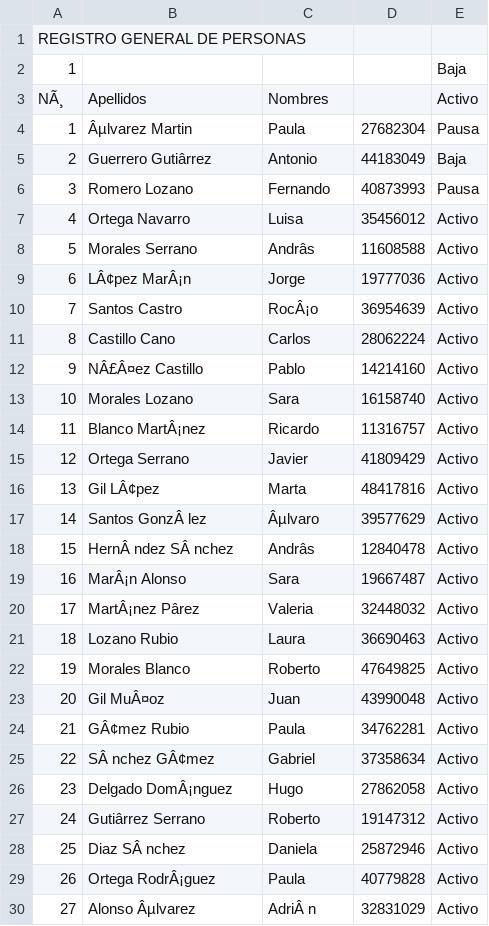
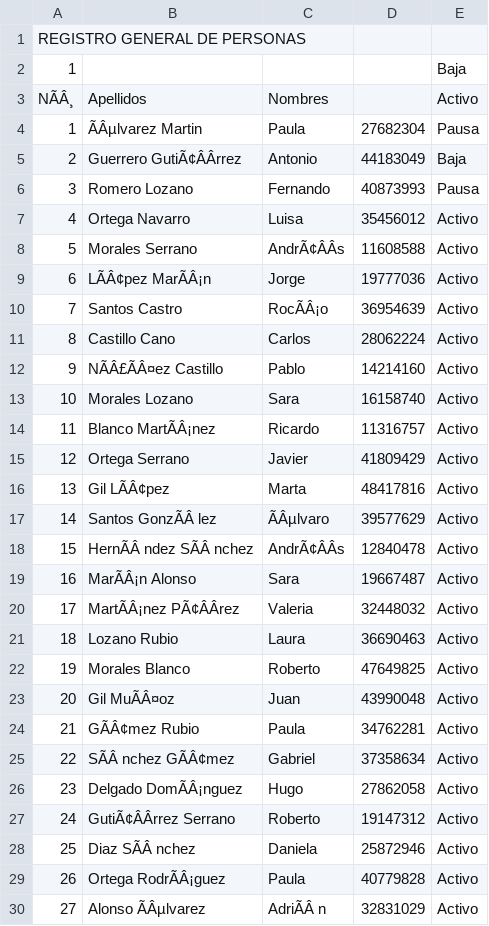
Before and after one commit to ofmoreno-collab/PADRON, a CSV file: Afiliados.csv, drawn as a sheet; only a part is shown; the diff covers the shown part only; the diff names each change by its address in the sheet, - before the commit and + after, or states it on an @@ line.

Commit message:
Update Afiliados.csv via Panel de Administracion

```diff
--- a/Afiliados.csv
+++ b/Afiliados.csv
-A3: NÃ¸
+A3: NÃÂ¸
-B4: Âµlvarez Martin
+B4: ÃÂµlvarez Martin
-B5: Guerrero Gutiârrez
+B5: Guerrero GutiÃ¢ÂÂrrez
-C8: Andrâs
+C8: AndrÃ¢ÂÂs
-B9: LÂ¢pez MarÂ¡n
+B9: LÃÂ¢pez MarÃÂ¡n
-C10: RocÂ¡o
+C10: RocÃÂ¡o
-B12: NÂ£Â¤ez Castillo
+B12: NÃÂ£ÃÂ¤ez Castillo
-B14: Blanco MartÂ¡nez
+B14: Blanco MartÃÂ¡nez
-B16: Gil LÂ¢pez
+B16: Gil LÃÂ¢pez
-B17: Santos GonzÂ lez
+B17: Santos GonzÃÂ lez
-C17: Âµlvaro
+C17: ÃÂµlvaro
-B18: HernÂ ndez SÂ nchez
+B18: HernÃÂ ndez SÃÂ nchez
-C18: Andrâs
+C18: AndrÃ¢ÂÂs
-B19: MarÂ¡n Alonso
+B19: MarÃÂ¡n Alonso
-B20: MartÂ¡nez Pârez
+B20: MartÃÂ¡nez PÃ¢ÂÂrez
-B23: Gil MuÂ¤oz
+B23: Gil MuÃÂ¤oz
-B24: GÂ¢mez Rubio
+B24: GÃÂ¢mez Rubio
-B25: SÂ nchez GÂ¢mez
+B25: SÃÂ nchez GÃÂ¢mez
-B26: Delgado DomÂ¡nguez
+B26: Delgado DomÃÂ¡nguez
-B27: Gutiârrez Serrano
+B27: GutiÃ¢ÂÂrrez Serrano
-B28: Diaz SÂ nchez
+B28: Diaz SÃÂ nchez
-B29: Ortega RodrÂ¡guez
+B29: Ortega RodrÃÂ¡guez
-B30: Alonso Âµlvarez
+B30: Alonso ÃÂµlvarez
-C30: AdriÂ n
+C30: AdriÃÂ n
```
Also changed, not shown: 139 edited cells elsewhere in this file.
